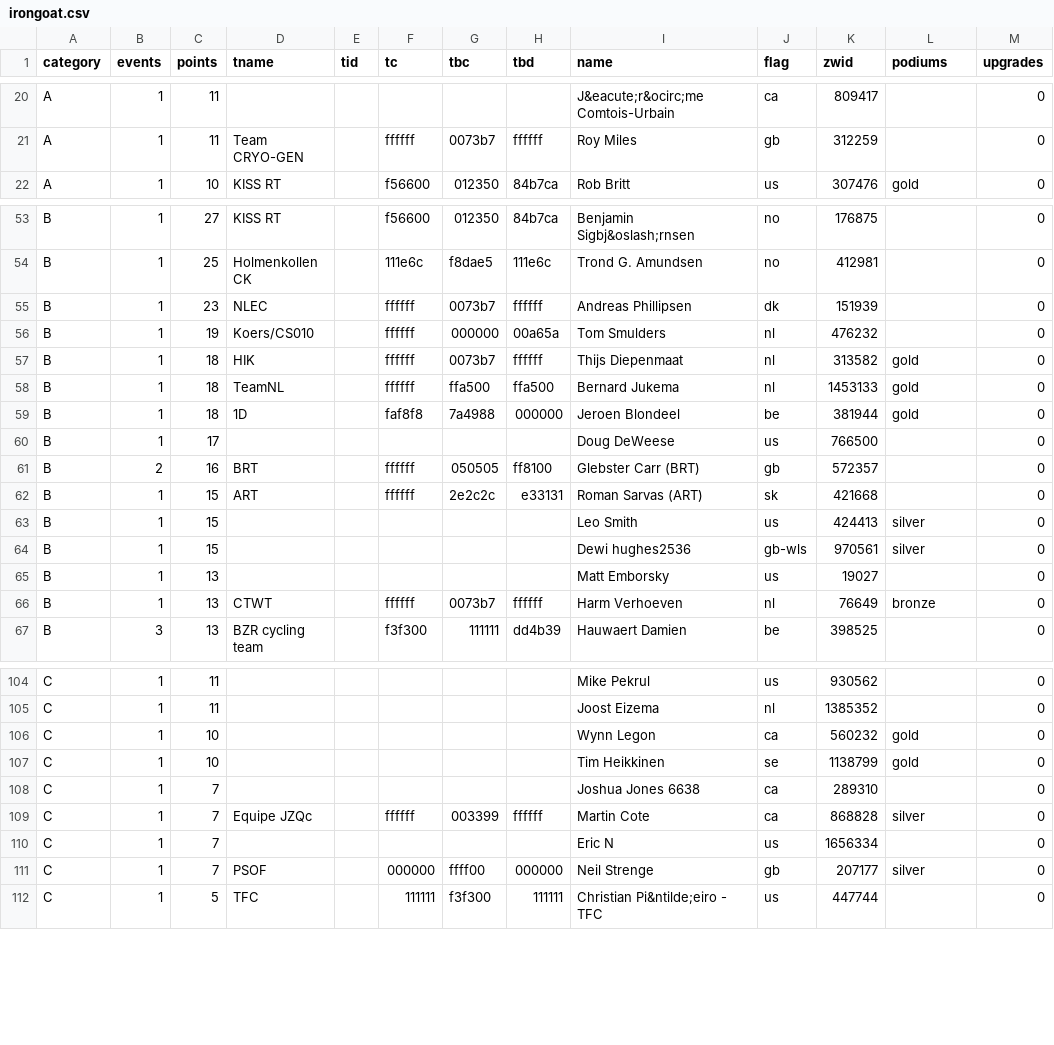
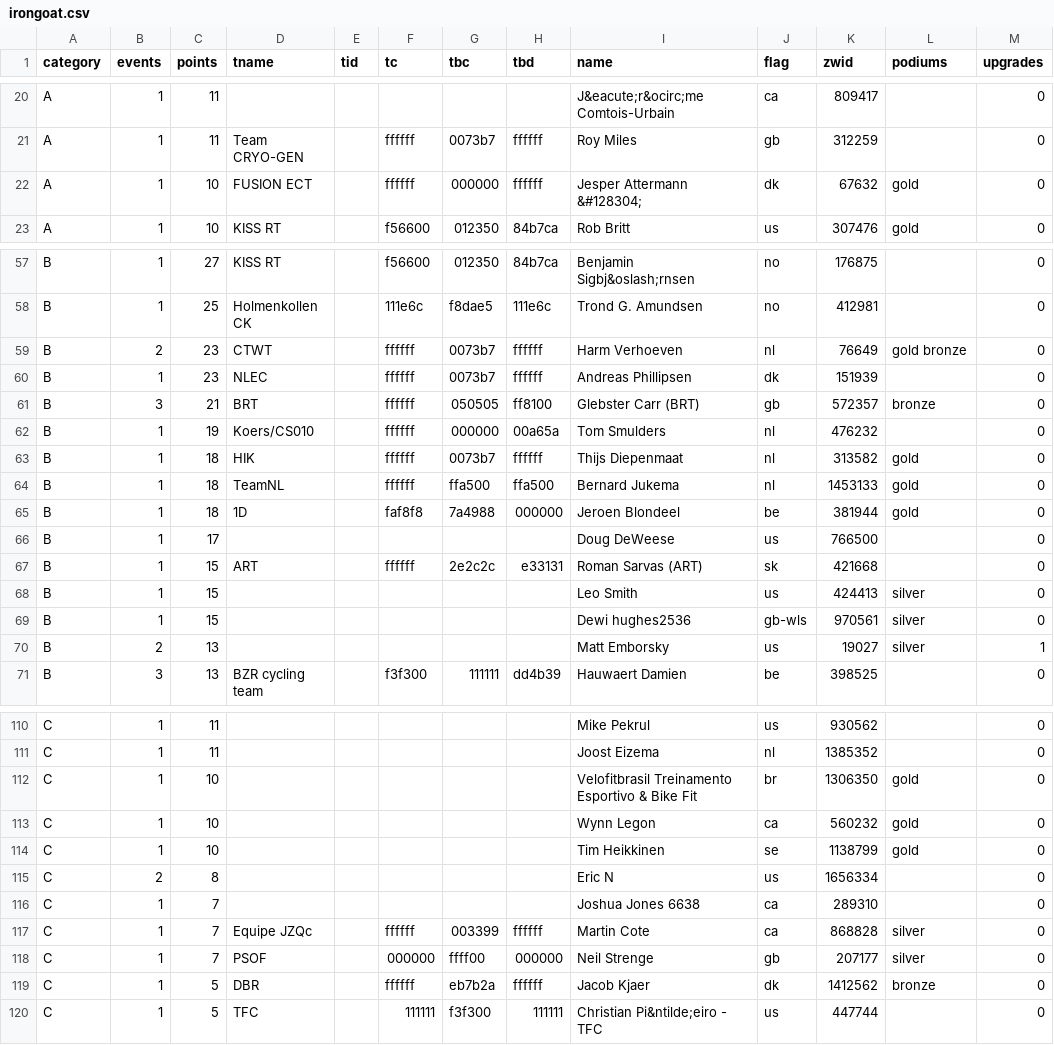
Before and after one commit to jessicah/boltrace.team, a CSV file: _data/2020/series_1/irongoat.csv, drawn as a sheet; only a part is shown, gaps mark what is left out; the diff covers the shown part only.

Commit message:
Automatically update league tables: BRT Iron Goat Racing League

```diff
--- a/_data/2020/series_1/irongoat.csv
+++ b/_data/2020/series_1/irongoat.csv
@@ -21,2 +21,3 @@ A,1,11,,,,,,J&eacute;r&ocirc;me Comtois-Urbain,ca,809417,,0
 A,1,11,Team CRYO-GEN,,ffffff,0073b7,ffffff,Roy Miles,gb,312259,,0
+A,1,10,FUSION ECT,,ffffff,000000,ffffff,Jesper Attermann &#128304;,dk,67632,gold,0
 A,1,10,KISS RT,,f56600,012350,84b7ca,Rob Britt,us,307476,gold,0
@@ -54,3 +58,5 @@ B,1,27,KISS RT,,f56600,012350,84b7ca,Benjamin Sigbj&oslash;rnsen,no,176875,,0
 B,1,25,Holmenkollen CK,,111e6c,f8dae5,111e6c,Trond G. Amundsen,no,412981,,0
+B,2,23,CTWT,,ffffff,0073b7,ffffff,Harm Verhoeven,nl,76649,gold bronze,0
 B,1,23,NLEC,,ffffff,0073b7,ffffff,Andreas Phillipsen,dk,151939,,0
+B,3,21,BRT,,ffffff,050505,ff8100,Glebster Carr (BRT),gb,572357,bronze,0
 B,1,19,Koers/CS010,,ffffff,000000,00a65a,Tom Smulders,nl,476232,,0
@@ -60,3 +66,2 @@ B,1,18,1D,,faf8f8,7a4988,000000,Jeroen Blondeel,be,381944,gold,0
 B,1,17,,,,,,Doug DeWeese,us,766500,,0
-B,2,16,BRT,,ffffff,050505,ff8100,Glebster Carr (BRT),gb,572357,,0
 B,1,15,ART,,ffffff,2e2c2c,e33131,Roman Sarvas (ART),sk,421668,,0
@@ -64,4 +69,3 @@ B,1,15,,,,,,Leo Smith,us,424413,silver,0
 B,1,15,,,,,,Dewi hughes2536,gb-wls,970561,silver,0
-B,1,13,,,,,,Matt Emborsky,us,19027,,0
-B,1,13,CTWT,,ffffff,0073b7,ffffff,Harm Verhoeven,nl,76649,bronze,0
+B,2,13,,,,,,Matt Emborsky,us,19027,silver,1
 B,3,13,BZR cycling team,,f3f300,111111,dd4b39,Hauwaert Damien,be,398525,,0
@@ -105,8 +111,10 @@ C,1,11,,,,,,Mike Pekrul,us,930562,,0
 C,1,11,,,,,,Joost Eizema,nl,1385352,,0
+C,1,10,,,,,,Velofitbrasil Treinamento Esportivo & Bike Fit,br,1306350,gold,0
 C,1,10,,,,,,Wynn Legon,ca,560232,gold,0
 C,1,10,,,,,,Tim Heikkinen,se,1138799,gold,0
+C,2,8,,,,,,Eric N,us,1656334,,0
 C,1,7,,,,,,Joshua Jones 6638,ca,289310,,0
 C,1,7,Equipe JZQc,,ffffff,003399,ffffff,Martin Cote,ca,868828,silver,0
-C,1,7,,,,,,Eric N,us,1656334,,0
 C,1,7,PSOF,,000000,ffff00,000000,Neil Strenge,gb,207177,silver,0
+C,1,5,DBR,,ffffff,eb7b2a,ffffff,Jacob Kjaer,dk,1412562,bronze,0
 C,1,5,TFC,,111111,f3f300,111111,Christian Pi&ntilde;eiro - TFC,us,447744,,0
```
Also changed, not shown: 6 added rows, 1 removed row and 15 edited cells elsewhere in this file, _data/2020/series_1/irongoatteam.csv, 2 other files.
